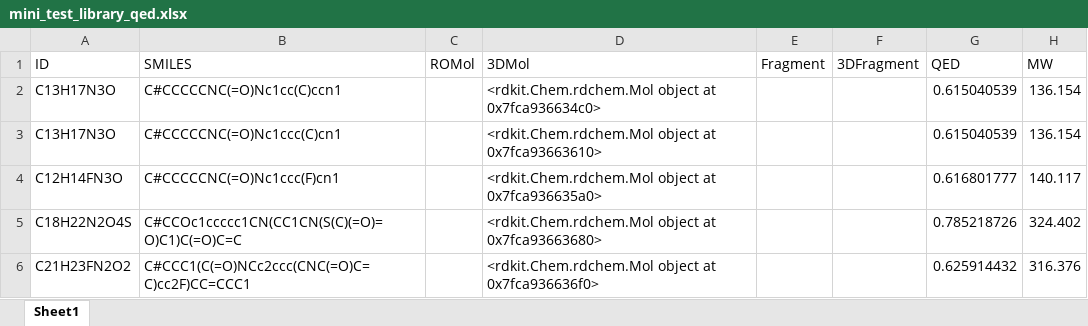
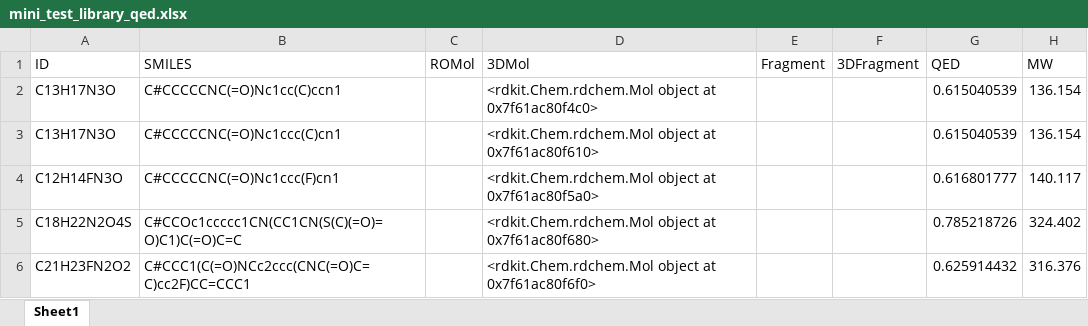
Before and after one commit to Weeks-UNC/molmetrics, an Excel workbook: molmetrics/data/test_mini_sdf/mini_test_library_qed.xlsx, sheet Sheet1, drawn as a sheet; only a part is shown; values as stored, in another font and other column widths than the file's, no borders; charts and pictures not drawn; the diff names each change by its address in the sheet, - before the commit and + after, or states it on an @@ line.

```diff
--- a/molmetrics/data/test_mini_sdf/mini_test_library_qed.xlsx (sheet Sheet1)
+++ b/molmetrics/data/test_mini_sdf/mini_test_library_qed.xlsx (sheet Sheet1)
-D2 (3DMol): …object at 0x7fca936634c0>
+D2 (3DMol): …object at 0x7f61ac80f4c0>
-D3 (3DMol): …object at 0x7fca93663610>
+D3 (3DMol): …object at 0x7f61ac80f610>
-D4 (3DMol): …object at 0x7fca936635a0>
+D4 (3DMol): …object at 0x7f61ac80f5a0>
-D5 (3DMol): …object at 0x7fca93663680>
+D5 (3DMol): …object at 0x7f61ac80f680>
-D6 (3DMol): …object at 0x7fca936636f0>
+D6 (3DMol): …object at 0x7f61ac80f6f0>
```
Also changed, not shown: charts or pictures, 14 other files.
